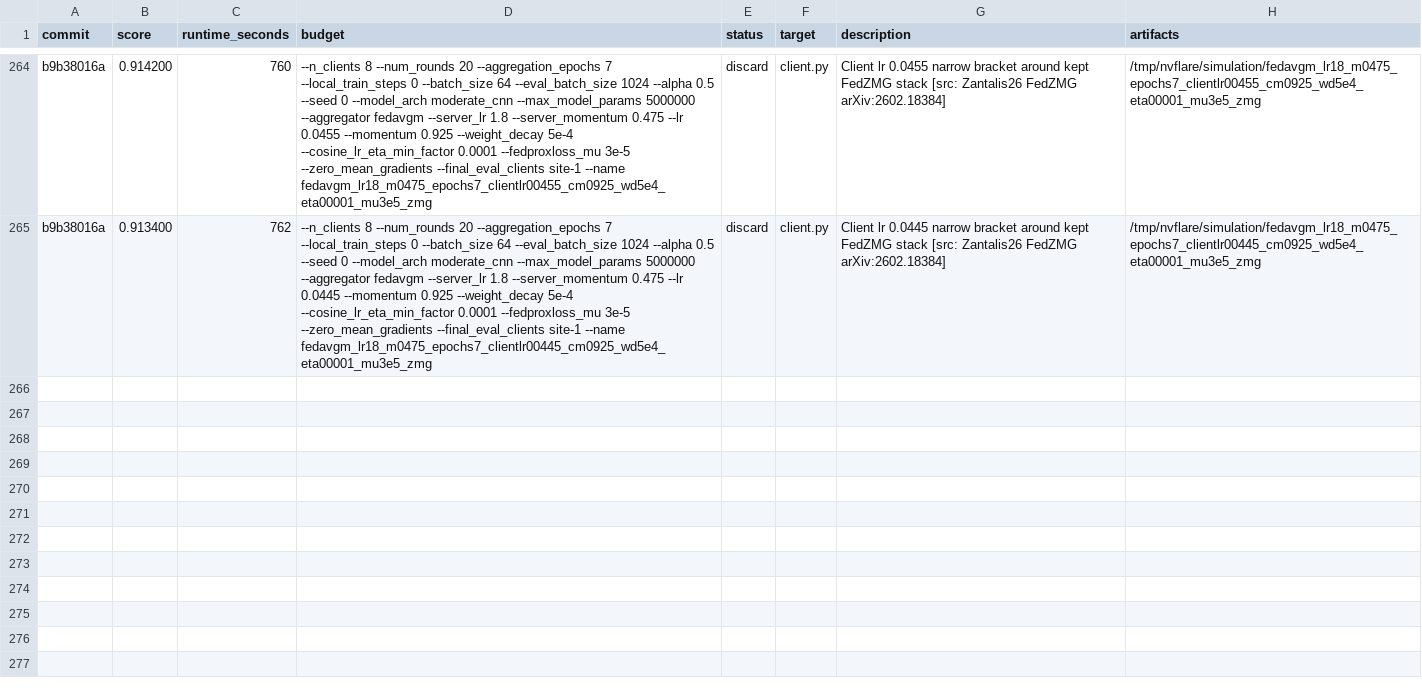
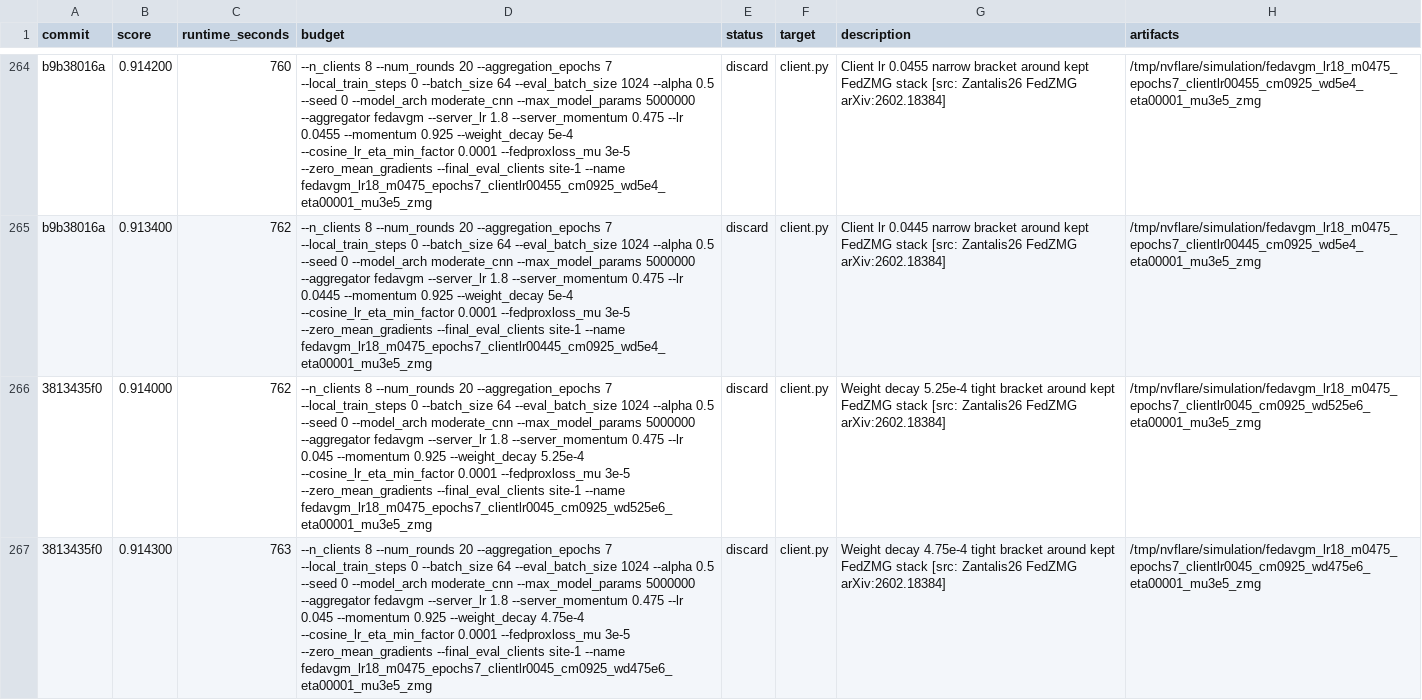
Before and after one commit to holgerroth/NVFlare, a TSV file: research/auto-fl-research/results.tsv, drawn as a sheet; only a part is shown, gaps mark what is left out; the diff names each change by its address in the sheet, - before the commit and + after, or states it on an @@ line.

Commit message:
Record FedZMG tight weight decay sweep

```diff
--- a/research/auto-fl-research/results.tsv
+++ b/research/auto-fl-research/results.tsv
+row 266: 3813435f0 | 0.914000 | 762 | --n_clients 8 --num_rounds 20 --aggregation_epochs 7 --local_train_steps 0 --batch_size 64 --eval_batch_size 1024 --alpha 0.5 --seed 0 --model_arch moderate_cnn --max_model_params 5000000 --aggregator fedavgm --server_lr 1.8 --server_momentum 0.475 --lr 0.045 --momentum 0.925 --weight_decay 5.25e-4 --cosine_lr_eta_min_factor 0.0001 --fedproxloss_mu 3e-5 --zero_mean_gradients --final_eval_clients site-1 --name fedavgm_lr18_m0475_epochs7_clientlr0045_cm0925_wd525e6_eta00001_mu3e5_zmg | discard | client.py | Weight decay 5.25e-4 tight bracket around kept FedZMG stack [src: Zantalis26 FedZMG arXiv:2602.18384] | /tmp/nvflare/simulation/fedavgm_lr18_m0475_epochs7_clientlr0045_cm0925_wd525e6_eta00001_mu3e5_zmg
+row 267: 3813435f0 | 0.914300 | 763 | --n_clients 8 --num_rounds 20 --aggregation_epochs 7 --local_train_steps 0 --batch_size 64 --eval_batch_size 1024 --alpha 0.5 --seed 0 --model_arch moderate_cnn --max_model_params 5000000 --aggregator fedavgm --server_lr 1.8 --server_momentum 0.475 --lr 0.045 --momentum 0.925 --weight_decay 4.75e-4 --cosine_lr_eta_min_factor 0.0001 --fedproxloss_mu 3e-5 --zero_mean_gradients --final_eval_clients site-1 --name fedavgm_lr18_m0475_epochs7_clientlr0045_cm0925_wd475e6_eta00001_mu3e5_zmg | discard | client.py | Weight decay 4.75e-4 tight bracket around kept FedZMG stack [src: Zantalis26 FedZMG arXiv:2602.18384] | /tmp/nvflare/simulation/fedavgm_lr18_m0475_epochs7_clientlr0045_cm0925_wd475e6_eta00001_mu3e5_zmg
```
